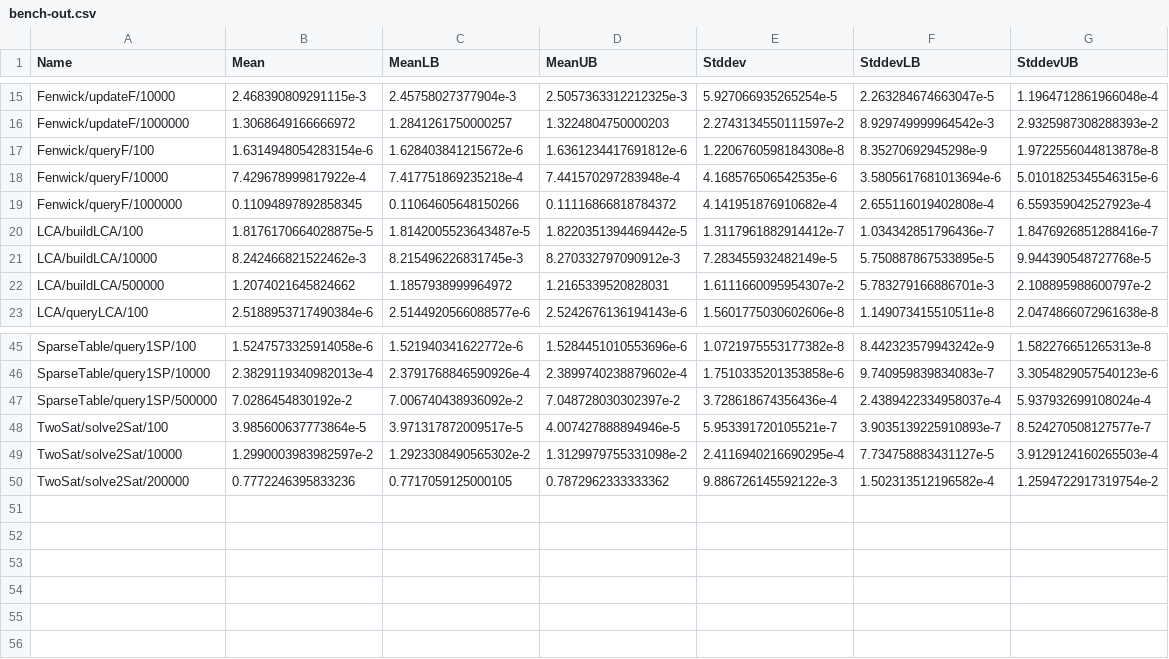
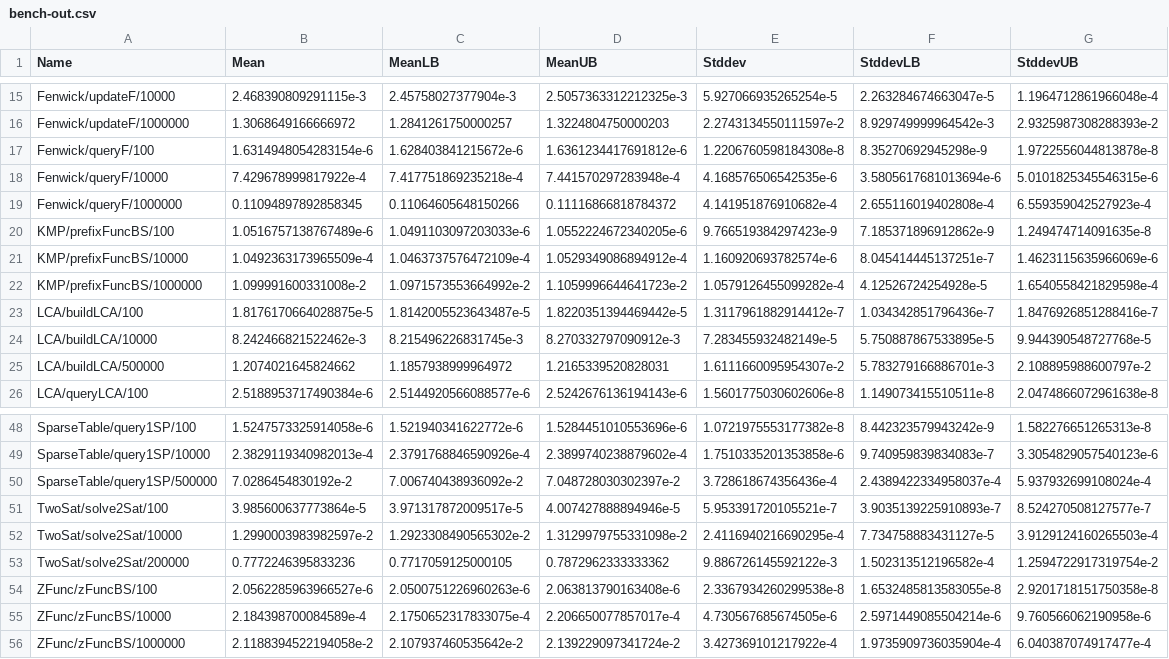
Before and after one commit to meooow25/haccepted, a CSV file: bench-out/bench-out.csv, drawn as a sheet; only a part is shown, gaps mark what is left out.

```diff
--- a/bench-out/bench-out.csv
+++ b/bench-out/bench-out.csv
@@ -19,2 +19,5 @@ Fenwick/queryF/10000,7.429678999817922e-4,7.417751869235218e-4,7.441570297283948
 Fenwick/queryF/1000000,0.11094897892858345,0.11064605648150266,0.11116866818784372,4.141951876910682e-4,2.655116019402808e-4,6.559359042527923e-4
+KMP/prefixFuncBS/100,1.0516757138767489e-6,1.0491103097203033e-6,1.0552224672340205e-6,9.766519384297423e-9,7.185371896912862e-9,1.249474714091635e-8
+KMP/prefixFuncBS/10000,1.0492363173965509e-4,1.0463737576472109e-4,1.0529349086894912e-4,1.160920693782574e-6,8.045414445137251e-7,1.4623115635966069e-6
+KMP/prefixFuncBS/1000000,1.099991600331008e-2,1.0971573553664992e-2,1.1059996644641723e-2,1.0579126455099282e-4,4.12526724254928e-5,1.6540558421829598e-4
 LCA/buildLCA/100,1.8176170664028875e-5,1.8142005523643487e-5,1.8220351394469442e-5,1.3117961882914412e-7,1.034342851796436e-7,1.8476926851288416e-7
@@ -50 +53,4 @@ TwoSat/solve2Sat/10000,1.2990003983982597e-2,1.2923308490565302e-2,1.31299797553
 TwoSat/solve2Sat/200000,0.7772246395833236,0.7717059125000105,0.7872962333333362,9.886726145592122e-3,1.502313512196582e-4,1.2594722917319754e-2
+ZFunc/zFuncBS/100,2.0562285963966527e-6,2.0500751226960263e-6,2.063813790163408e-6,2.3367934260299538e-8,1.6532485813583055e-8,2.9201718151750358e-8
+ZFunc/zFuncBS/10000,2.184398700084589e-4,2.1750652317833075e-4,2.206650077857017e-4,4.730567685674505e-6,2.5971449085504214e-6,9.760566062190958e-6
+ZFunc/zFuncBS/1000000,2.1188394522194058e-2,2.107937460535642e-2,2.139229097341724e-2,3.427369101217922e-4,1.9735909736035904e-4,6.040387074917477e-4
```
Also changed, not shown: 11 other files.
